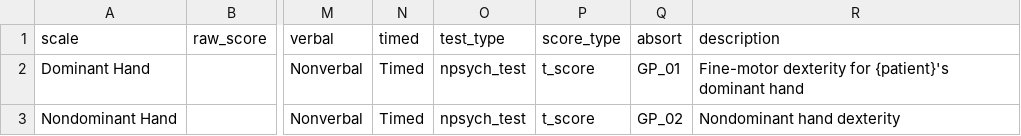
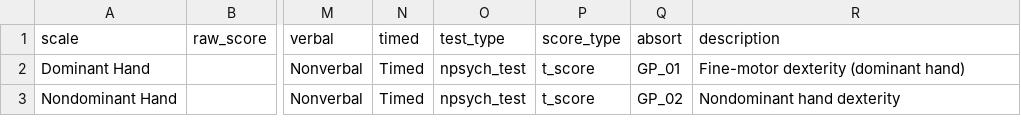
Before and after one commit to brainworkup/bwu, a CSV file: inst/rmarkdown/templates/neuropsych_report_adult/skeleton/pre_csv/pre_pegboard.csv, drawn as a sheet; only a part is shown, gaps mark what is left out; the diff names each change by its address in the sheet, - before the commit and + after, or states it on an @@ line.

Commit message:
tweaks to pegboard, caars

```diff
--- a/inst/rmarkdown/templates/neuropsych_report_adult/skeleton/pre_csv/pre_pegboard.csv
+++ b/inst/rmarkdown/templates/neuropsych_report_adult/skeleton/pre_csv/pre_pegboard.csv
-R2 (description): Fine-motor dexterity for {patient}'s dominant hand
+R2 (description): Fine-motor dexterity (dominant hand)
```
Also changed, not shown: inst/rmarkdown/templates/neuropsych_report_adult/skeleton/pre_csv/pre_rocf.csv, 1 other file.
